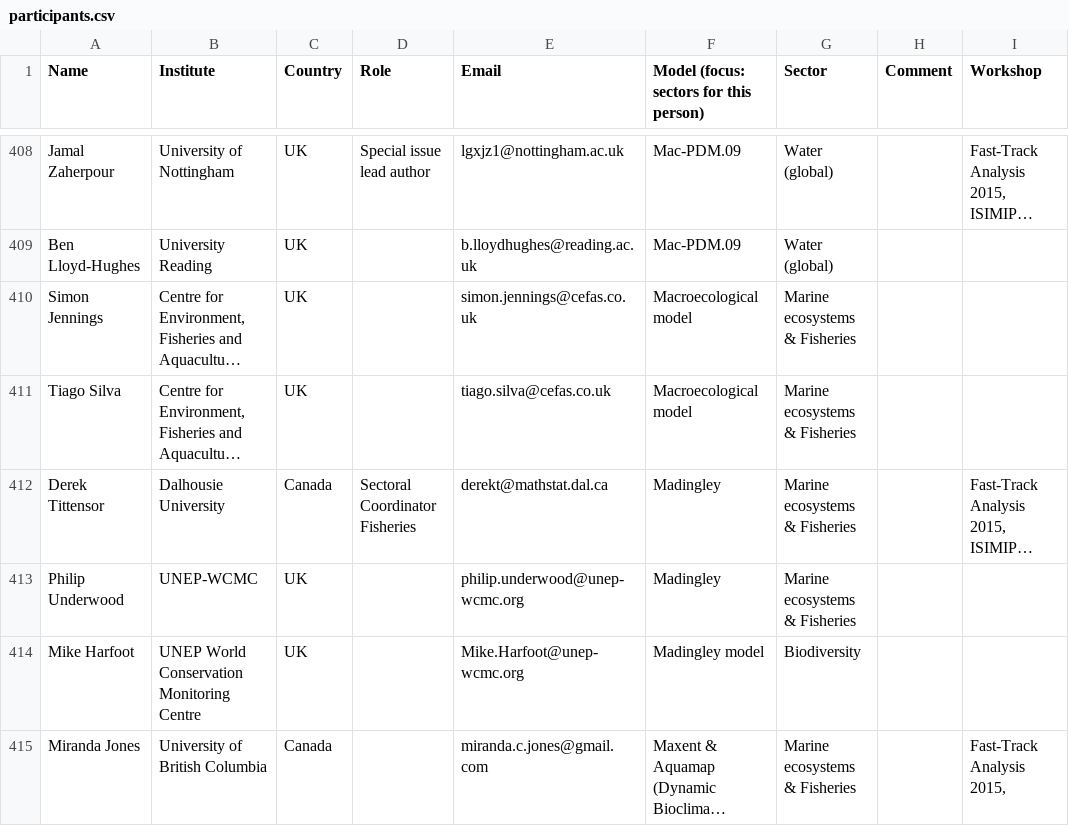
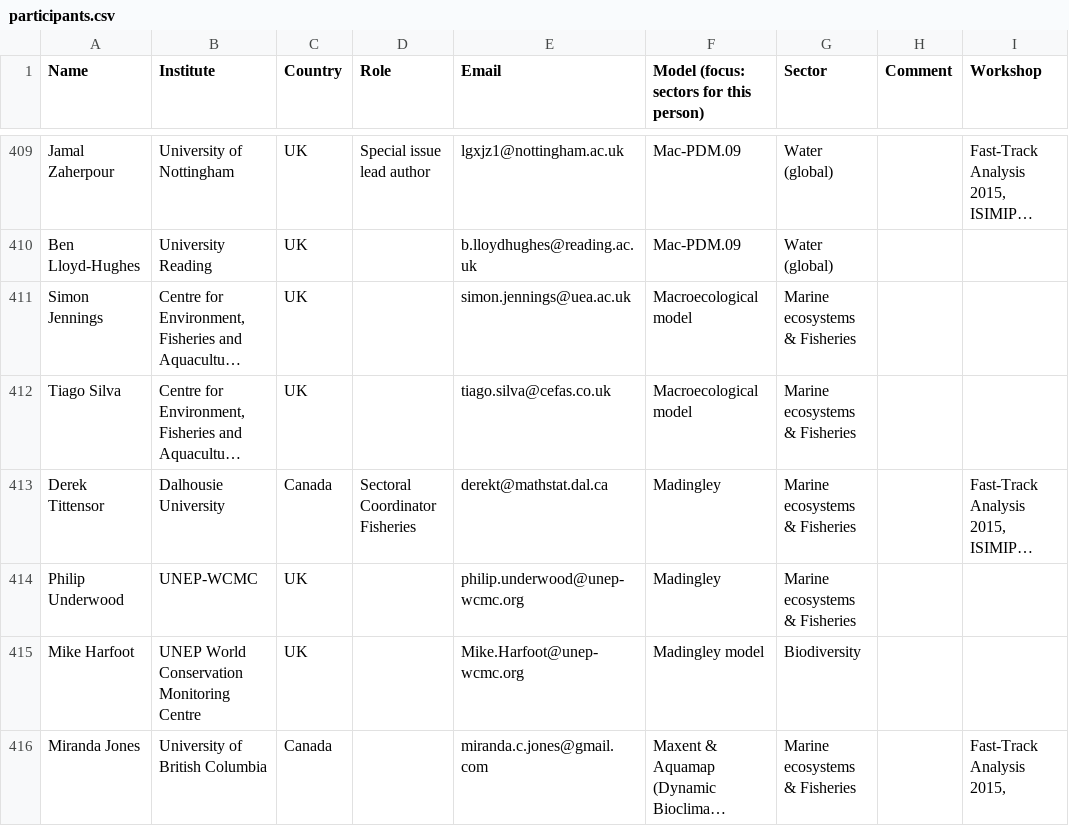
Before and after one commit to bruecksen/isimip, a CSV file: data/participants.csv, drawn as a sheet; only a part is shown, gaps mark what is left out; long unchanged cells end in …; addresses are those after the commit; the diff covers the shown part only; the diff names each change by its address in the sheet, - before the commit and + after, or states it on an @@ line.

```diff
--- a/data/participants.csv
+++ b/data/participants.csv
-E411 (Email): simon.jennings@cefas.co.uk
+E411 (Email): simon.jennings@uea.ac.uk
```
Also changed, not shown: 1 added row and 4 edited cells elsewhere in this file.
